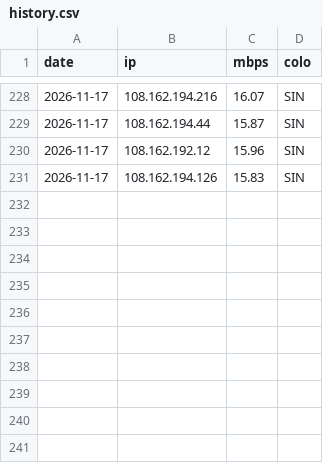
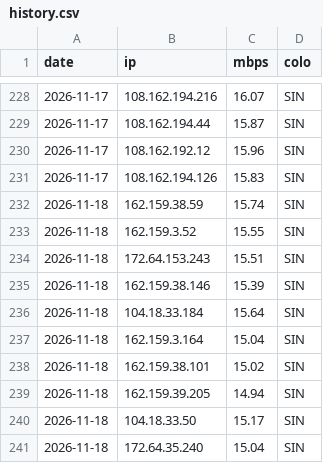
Before and after one commit to zxc125643/cf-ip-daily, a CSV file: history.csv, drawn as a sheet; only a part is shown, gaps mark what is left out.

Commit message:
hub2 speedtest 2026-11-18

```diff
--- a/history.csv
+++ b/history.csv
@@ -231 +231,11 @@ date,ip,mbps,colo
 2026-11-17,108.162.194.126,15.83,SIN
+2026-11-18,162.159.38.59,15.74,SIN
+2026-11-18,162.159.3.52,15.55,SIN
+2026-11-18,172.64.153.243,15.51,SIN
+2026-11-18,162.159.38.146,15.39,SIN
+2026-11-18,104.18.33.184,15.64,SIN
+2026-11-18,162.159.3.164,15.04,SIN
+2026-11-18,162.159.38.101,15.02,SIN
+2026-11-18,162.159.39.205,14.94,SIN
+2026-11-18,104.18.33.50,15.17,SIN
+2026-11-18,172.64.35.240,15.04,SIN
```
